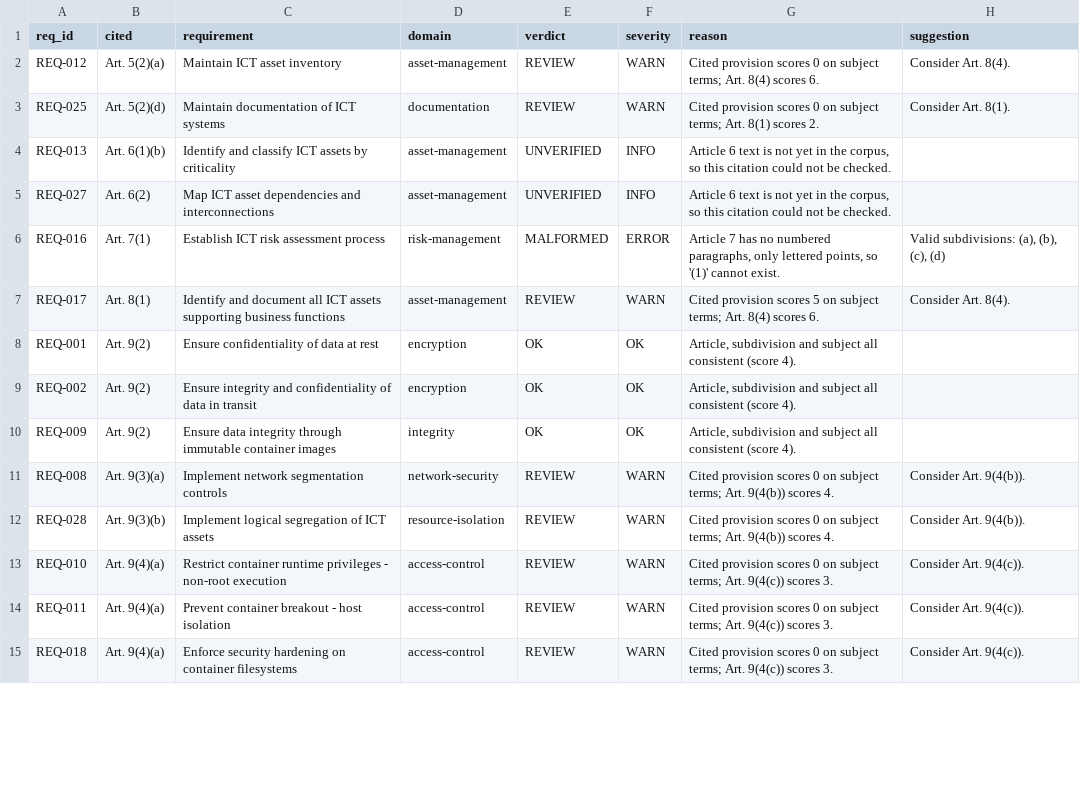
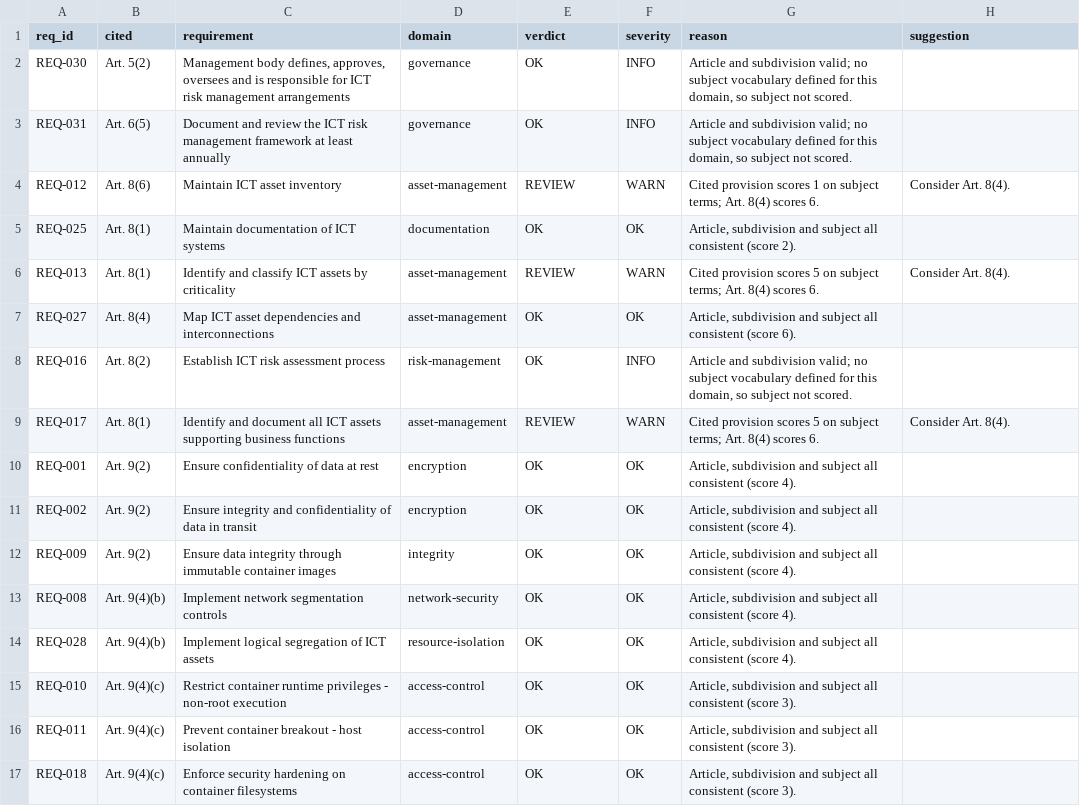
Before and after one commit to mo-it/dora-as-code, a CSV file: results/citation-audit/citation-audit.csv, drawn as a sheet; only a part is shown; the diff covers the shown part only.

```diff
--- a/results/citation-audit/citation-audit.csv
+++ b/results/citation-audit/citation-audit.csv
@@ -1,7 +1,9 @@
 req_id,cited,requirement,domain,verdict,severity,reason,suggestion
-REQ-012,Art. 5(2)(a),Maintain ICT asset inventory,asset-management,REVIEW,WARN,Cited provision scores 0 on subject terms; Art. 8(4) scores 6.,Consider Art. 8(4).
-REQ-025,Art. 5(2)(d),Maintain documentation of ICT systems,documentation,REVIEW,WARN,Cited provision scores 0 on subject terms; Art. 8(1) scores 2.,Consider Art. 8(1).
-REQ-013,Art. 6(1)(b),Identify and classify ICT assets by criticality,asset-management,UNVERIFIED,INFO,"Article 6 text is not yet in the corpus, so this citation could not be checked.",
-REQ-027,Art. 6(2),Map ICT asset dependencies and interconnections,asset-management,UNVERIFIED,INFO,"Article 6 text is not yet in the corpus, so this citation could not be checked.",
-REQ-016,Art. 7(1),Establish ICT risk assessment process,risk-management,MALFORMED,ERROR,"Article 7 has no numbered paragraphs, only lettered points, so '(1)' cannot exist.","Valid subdivisions: (a), (b), (c), (d)"
+REQ-030,Art. 5(2),"Management body defines, approves, oversees and is responsible for ICT risk management arrangements",governance,OK,INFO,"Article and subdivision valid; no subject vocabulary defined for this domain, so subject not scored.",
+REQ-031,Art. 6(5),Document and review the ICT risk management framework at least annually,governance,OK,INFO,"Article and subdivision valid; no subject vocabulary defined for this domain, so subject not scored.",
+REQ-012,Art. 8(6),Maintain ICT asset inventory,asset-management,REVIEW,WARN,Cited provision scores 1 on subject terms; Art. 8(4) scores 6.,Consider Art. 8(4).
+REQ-025,Art. 8(1),Maintain documentation of ICT systems,documentation,OK,OK,"Article, subdivision and subject all consistent (score 2).",
+REQ-013,Art. 8(1),Identify and classify ICT assets by criticality,asset-management,REVIEW,WARN,Cited provision scores 5 on subject terms; Art. 8(4) scores 6.,Consider Art. 8(4).
+REQ-027,Art. 8(4),Map ICT asset dependencies and interconnections,asset-management,OK,OK,"Article, subdivision and subject all consistent (score 6).",
+REQ-016,Art. 8(2),Establish ICT risk assessment process,risk-management,OK,INFO,"Article and subdivision valid; no subject vocabulary defined for this domain, so subject not scored.",
 REQ-017,Art. 8(1),Identify and document all ICT assets supporting business functions,asset-management,REVIEW,WARN,Cited provision scores 5 on subject terms; Art. 8(4) scores 6.,Consider Art. 8(4).
@@ -10,6 +12,6 @@ REQ-002,Art. 9(2),Ensure integrity and confidentiality of data in transit,encryp
 REQ-009,Art. 9(2),Ensure data integrity through immutable container images,integrity,OK,OK,"Article, subdivision and subject all consistent (score 4).",
-REQ-008,Art. 9(3)(a),Implement network segmentation controls,network-security,REVIEW,WARN,Cited provision scores 0 on subject terms; Art. 9(4(b)) scores 4.,Consider Art. 9(4(b)).
-REQ-028,Art. 9(3)(b),Implement logical segregation of ICT assets,resource-isolation,REVIEW,WARN,Cited provision scores 0 on subject terms; Art. 9(4(b)) scores 4.,Consider Art. 9(4(b)).
-REQ-010,Art. 9(4)(a),Restrict container runtime privileges - non-root execution,access-control,REVIEW,WARN,Cited provision scores 0 on subject terms; Art. 9(4(c)) scores 3.,Consider Art. 9(4(c)).
-REQ-011,Art. 9(4)(a),Prevent container breakout - host isolation,access-control,REVIEW,WARN,Cited provision scores 0 on subject terms; Art. 9(4(c)) scores 3.,Consider Art. 9(4(c)).
-REQ-018,Art. 9(4)(a),Enforce security hardening on container filesystems,access-control,REVIEW,WARN,Cited provision scores 0 on subject terms; Art. 9(4(c)) scores 3.,Consider Art. 9(4(c)).
+REQ-008,Art. 9(4)(b),Implement network segmentation controls,network-security,OK,OK,"Article, subdivision and subject all consistent (score 4).",
+REQ-028,Art. 9(4)(b),Implement logical segregation of ICT assets,resource-isolation,OK,OK,"Article, subdivision and subject all consistent (score 4).",
+REQ-010,Art. 9(4)(c),Restrict container runtime privileges - non-root execution,access-control,OK,OK,"Article, subdivision and subject all consistent (score 3).",
+REQ-011,Art. 9(4)(c),Prevent container breakout - host isolation,access-control,OK,OK,"Article, subdivision and subject all consistent (score 3).",
+REQ-018,Art. 9(4)(c),Enforce security hardening on container filesystems,access-control,OK,OK,"Article, subdivision and subject all consistent (score 3).",
```
Also changed, not shown: 1 added row and 46 edited cells elsewhere in this file, results/coverage-matrix.csv, 11 other files.
